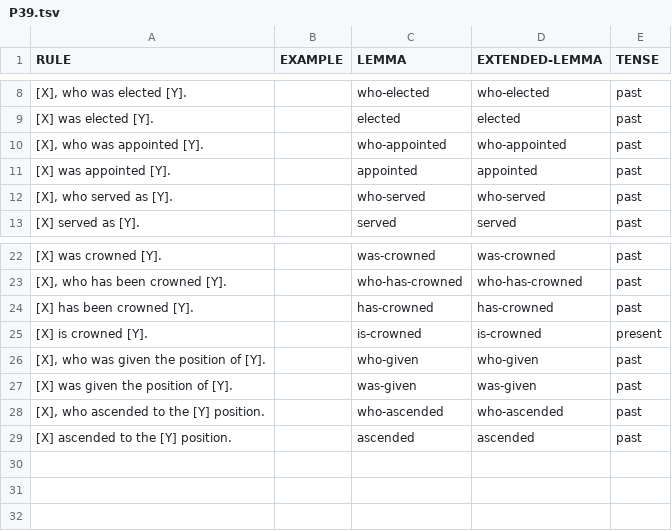
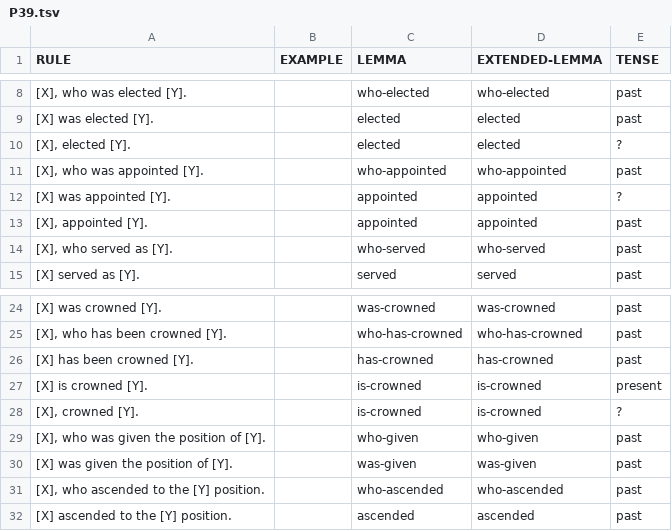
Before and after one commit to yanaiela/lm_meaning, a TSV file: data/pattern_data/P39.tsv, drawn as a sheet; only a part is shown, gaps mark what is left out.

Commit message:
Update P39.tsv
add patterns

```diff
--- a/data/pattern_data/P39.tsv
+++ b/data/pattern_data/P39.tsv
@@ -9,4 +9,6 @@ RULE	EXAMPLE	LEMMA	EXTENDED-LEMMA	TENSE
 [X] was elected [Y].		elected	elected	past
+[X], elected [Y].		elected	elected	?
 [X], who was appointed [Y].		who-appointed	who-appointed	past
-[X] was appointed [Y].		appointed	appointed	past
+[X] was appointed [Y].		appointed	appointed	?
+[X], appointed [Y].		appointed	appointed	past
 [X], who served as [Y].		who-served	who-served	past
@@ -25,2 +27,3 @@ RULE	EXAMPLE	LEMMA	EXTENDED-LEMMA	TENSE
 [X] is crowned [Y].		is-crowned	is-crowned	present
+[X], crowned [Y].		is-crowned	is-crowned	?
 [X], who was given the position of [Y].		who-given	who-given	past
```
